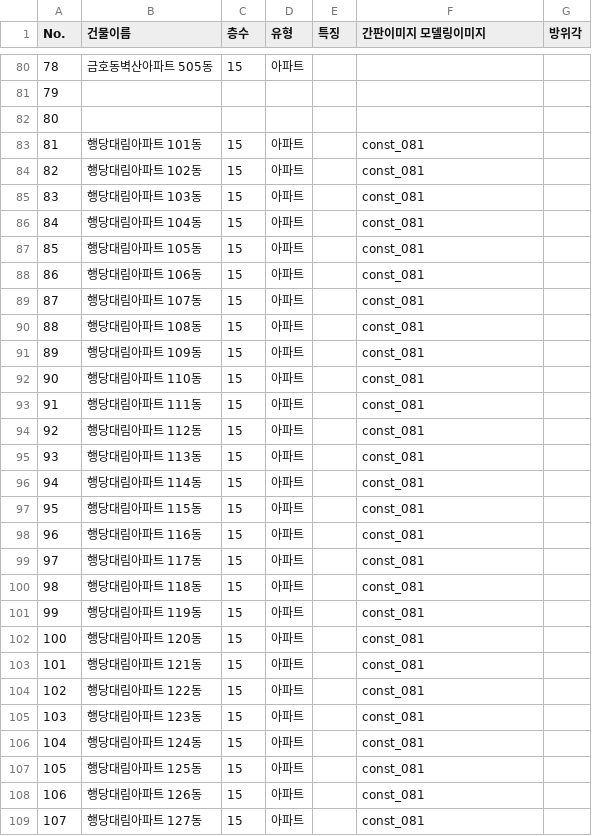
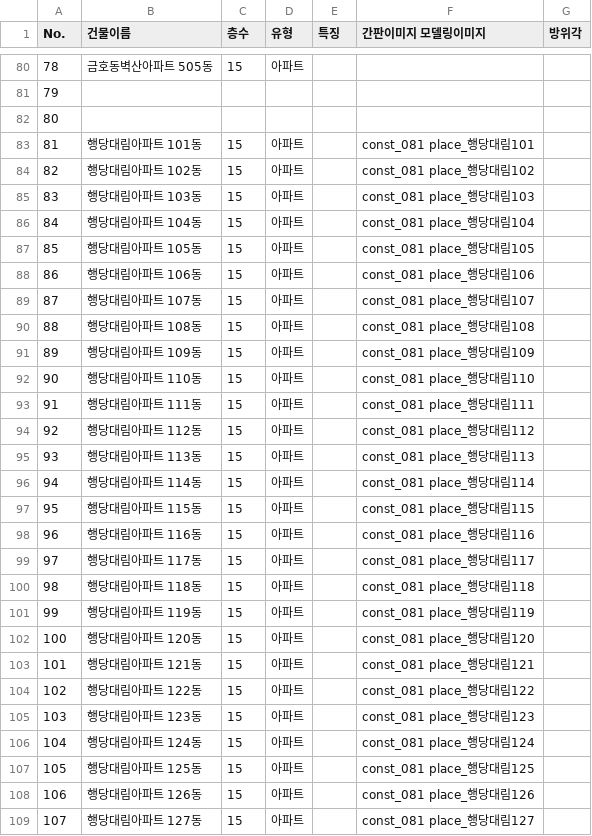
Before and after one commit to doheecho/Roymaker, a CSV file: 3dmodeling_place.csv, drawn as a sheet; only a part is shown, gaps mark what is left out; the diff covers the shown part only.

Commit message:
Update 3dmodeling_place.csv

```diff
--- a/3dmodeling_place.csv
+++ b/3dmodeling_place.csv
@@ -82,28 +82,28 @@ No.	건물이름	층수	유형	특징	간판이미지  모델링이미지	방위
 80						
-81	행당대림아파트 101동	15	아파트		const_081	
-82	행당대림아파트 102동	15	아파트		const_081	
-83	행당대림아파트 103동	15	아파트		const_081	
-84	행당대림아파트 104동	15	아파트		const_081	
-85	행당대림아파트 105동	15	아파트		const_081	
-86	행당대림아파트 106동	15	아파트		const_081	
-87	행당대림아파트 107동	15	아파트		const_081	
-88	행당대림아파트 108동	15	아파트		const_081	
-89	행당대림아파트 109동	15	아파트		const_081	
-90	행당대림아파트 110동	15	아파트		const_081	
-91	행당대림아파트 111동	15	아파트		const_081	
-92	행당대림아파트 112동	15	아파트		const_081	
-93	행당대림아파트 113동	15	아파트		const_081	
-94	행당대림아파트 114동	15	아파트		const_081	
-95	행당대림아파트 115동	15	아파트		const_081	
-96	행당대림아파트 116동	15	아파트		const_081	
-97	행당대림아파트 117동	15	아파트		const_081	
-98	행당대림아파트 118동	15	아파트		const_081	
-99	행당대림아파트 119동	15	아파트		const_081	
-100	행당대림아파트 120동	15	아파트		const_081	
-101	행당대림아파트 121동	15	아파트		const_081	
-102	행당대림아파트 122동	15	아파트		const_081	
-103	행당대림아파트 123동	15	아파트		const_081	
-104	행당대림아파트 124동	15	아파트		const_081	
-105	행당대림아파트 125동	15	아파트		const_081	
-106	행당대림아파트 126동	15	아파트		const_081	
-107	행당대림아파트 127동	15	아파트		const_081	
+81	행당대림아파트 101동	15	아파트		const_081  place_행당대림101
+82	행당대림아파트 102동	15	아파트		const_081  place_행당대림102
+83	행당대림아파트 103동	15	아파트		const_081  place_행당대림103
+84	행당대림아파트 104동	15	아파트		const_081  place_행당대림104
+85	행당대림아파트 105동	15	아파트		const_081  place_행당대림105
+86	행당대림아파트 106동	15	아파트		const_081  place_행당대림106
+87	행당대림아파트 107동	15	아파트		const_081  place_행당대림107
+88	행당대림아파트 108동	15	아파트		const_081  place_행당대림108
+89	행당대림아파트 109동	15	아파트		const_081  place_행당대림109
+90	행당대림아파트 110동	15	아파트		const_081  place_행당대림110
+91	행당대림아파트 111동	15	아파트		const_081  place_행당대림111
+92	행당대림아파트 112동	15	아파트		const_081  place_행당대림112
+93	행당대림아파트 113동	15	아파트		const_081  place_행당대림113
+94	행당대림아파트 114동	15	아파트		const_081  place_행당대림114
+95	행당대림아파트 115동	15	아파트		const_081  place_행당대림115
+96	행당대림아파트 116동	15	아파트		const_081  place_행당대림116
+97	행당대림아파트 117동	15	아파트		const_081  place_행당대림117
+98	행당대림아파트 118동	15	아파트		const_081  place_행당대림118
+99	행당대림아파트 119동	15	아파트		const_081  place_행당대림119
+100	행당대림아파트 120동	15	아파트		const_081  place_행당대림120
+101	행당대림아파트 121동	15	아파트		const_081  place_행당대림121
+102	행당대림아파트 122동	15	아파트		const_081  place_행당대림122
+103	행당대림아파트 123동	15	아파트		const_081  place_행당대림123
+104	행당대림아파트 124동	15	아파트		const_081  place_행당대림124
+105	행당대림아파트 125동	15	아파트		const_081  place_행당대림125
+106	행당대림아파트 126동	15	아파트		const_081  place_행당대림126
+107	행당대림아파트 127동	15	아파트		const_081  place_행당대림127
```
Also changed, not shown: 12 edited cells elsewhere in this file.
